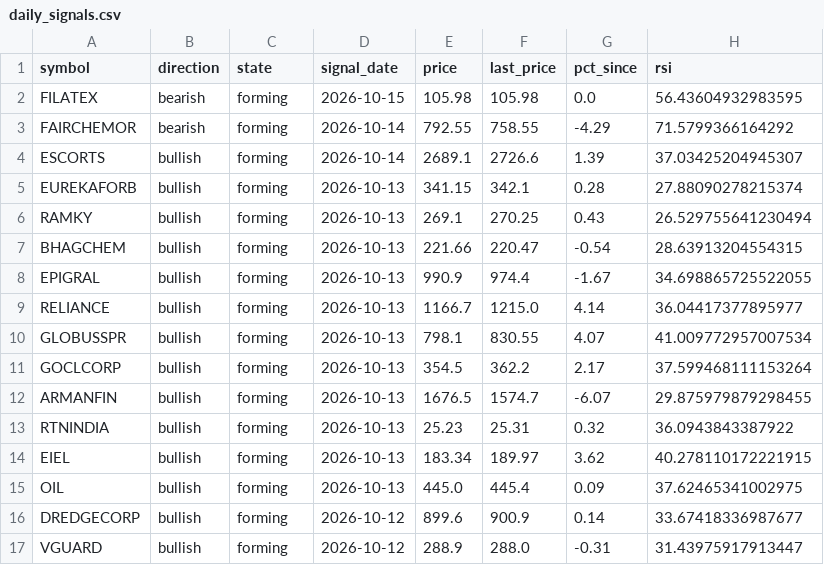
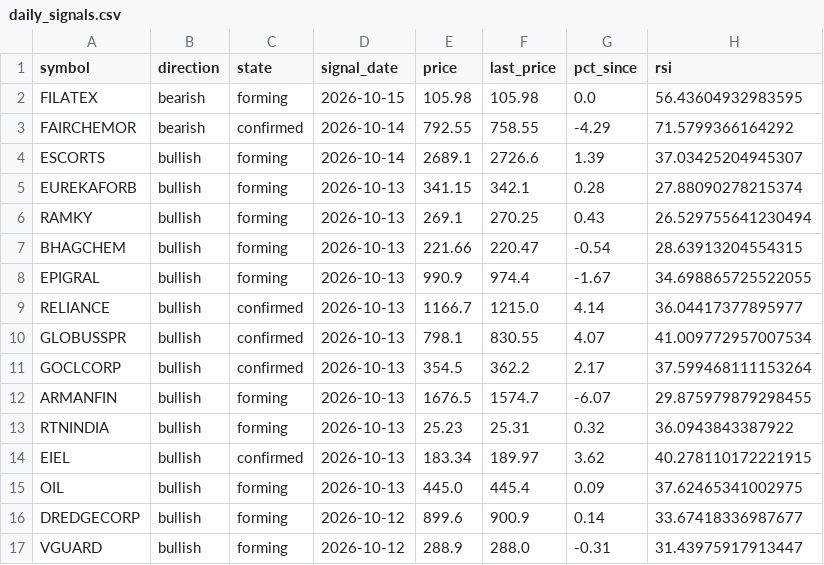
Before and after one commit to dheerkapil/nse-rsi-divergence, a CSV file: output/daily_signals.csv, drawn as a sheet; only a part is shown; the diff names each change by its address in the sheet, - before the commit and + after, or states it on an @@ line.

```diff
--- a/output/daily_signals.csv
+++ b/output/daily_signals.csv
-C3 (state): forming
+C3 (state): confirmed
-C9:C11 (state): forming
+C9:C11 (state): confirmed
-C14 (state): forming
+C14 (state): confirmed
```
Also changed, not shown: 1 other file.
